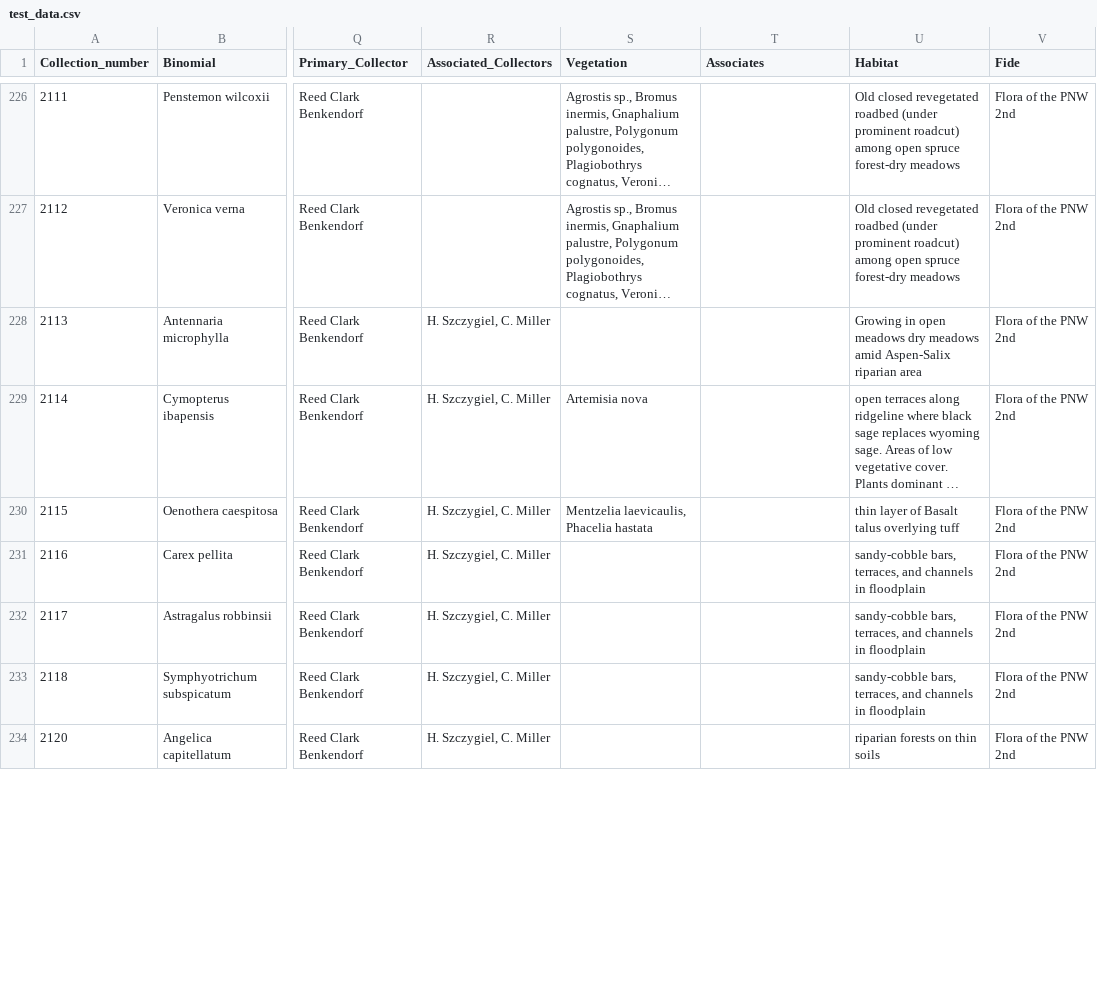
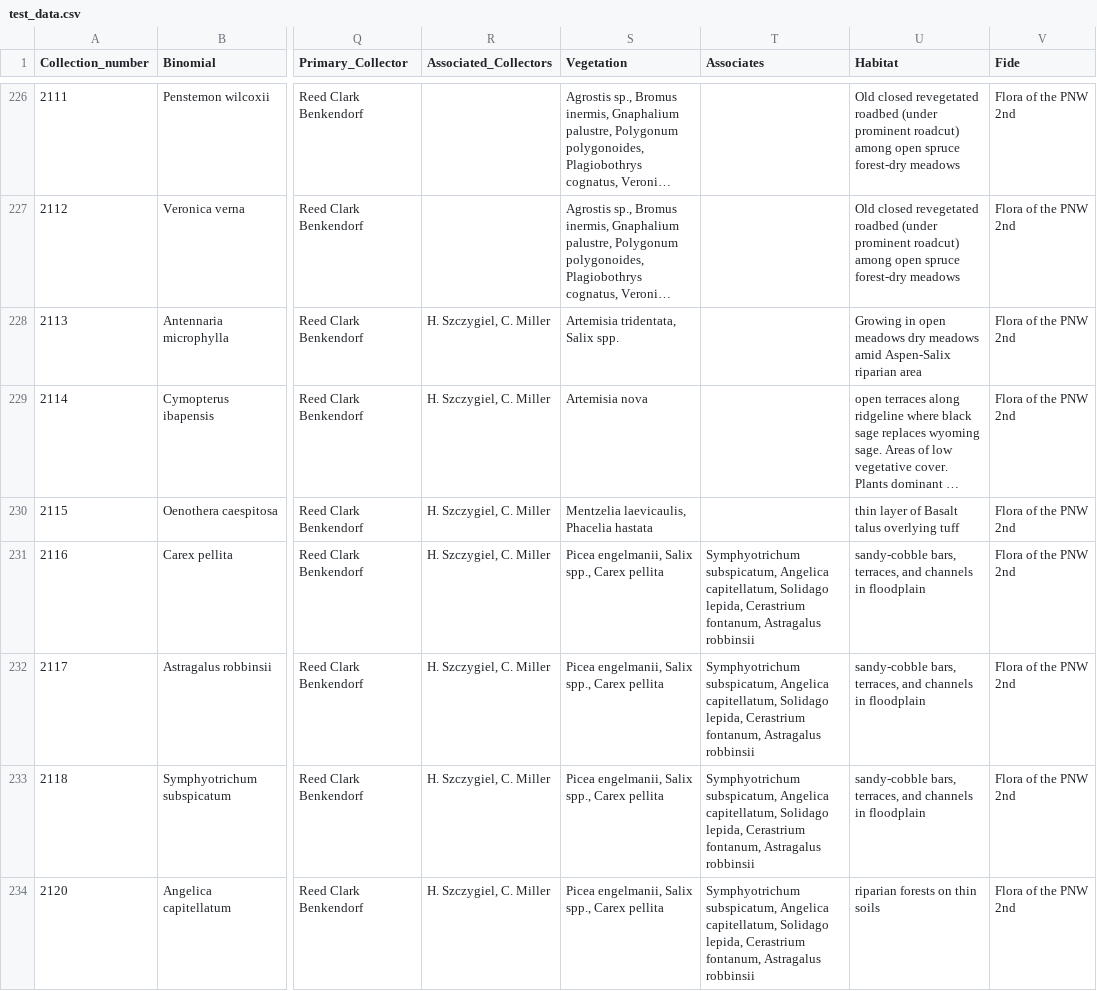
Before and after one commit to sagesteppe/Barneby_Lives_dev, a CSV file: manuscript/data/test_data.csv, drawn as a sheet; only a part is shown, gaps mark what is left out; long unchanged cells end in …; the diff covers the shown part only; the diff names each change by its address in the sheet, - before the commit and + after, or states it on an @@ line.

Commit message:
more data

```diff
--- a/manuscript/data/test_data.csv
+++ b/manuscript/data/test_data.csv
-S228 (Vegetation): (empty)
+S228 (Vegetation): Artemisia tridentata, Salix spp.
-S231:S234 (Vegetation): (empty)
+S231:S234 (Vegetation): Picea engelmanii, Salix spp., Carex pellita
-T231:T234 (Associates): (empty)
+T231:T234 (Associates): Symphyotrichum subspicatum, Angelica capitellatum, Solidago lepida, Cerastrium fontanum, Astragalus robbinsii
```
Also changed, not shown: 60 edited cells elsewhere in this file, 8 other files.
